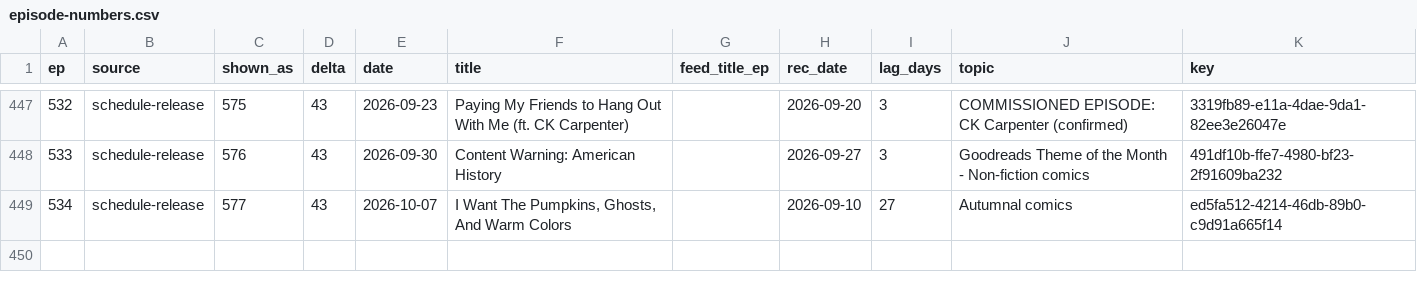
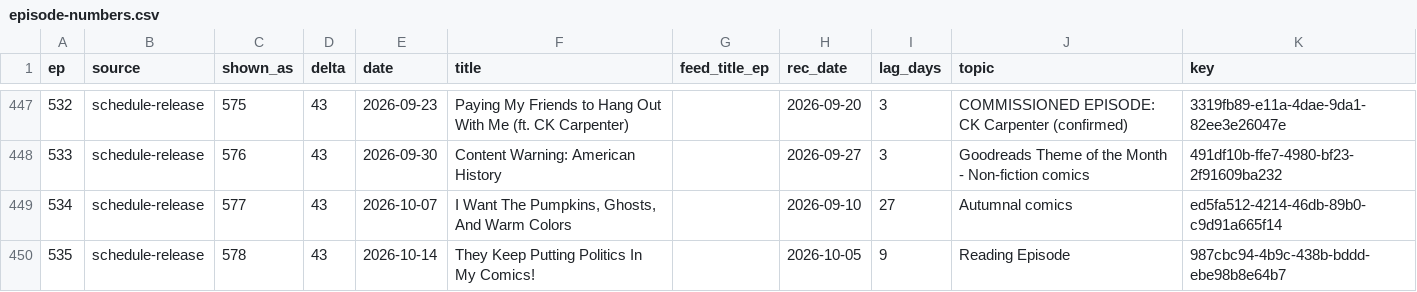
Before and after one commit to mikerapin/ircb-search, a CSV file: data/episode-numbers.csv, drawn as a sheet; only a part is shown, gaps mark what is left out; the diff names each change by its address in the sheet, - before the commit and + after, or states it on an @@ line.

```diff
--- a/data/episode-numbers.csv
+++ b/data/episode-numbers.csv
+row 450: 535 | schedule-release | 578 | 43 | 2026-10-14 | They Keep Putting Politics In My Comics! |  | 2026-10-05 | 9 | Reading Episode | 987cbc94-4b9c-438b-bddd-ebe98b8e64b7
```
Also changed, not shown: 4 other files.
